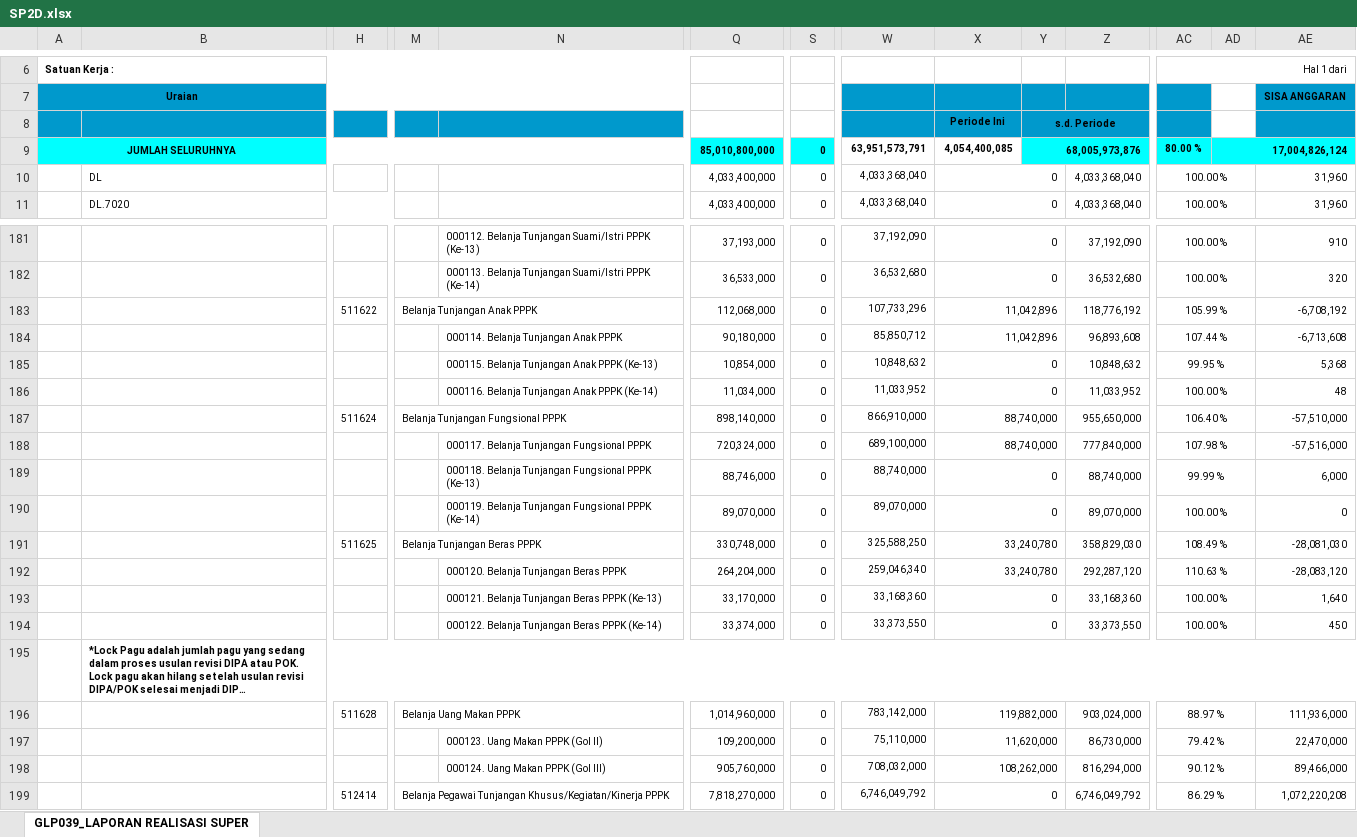
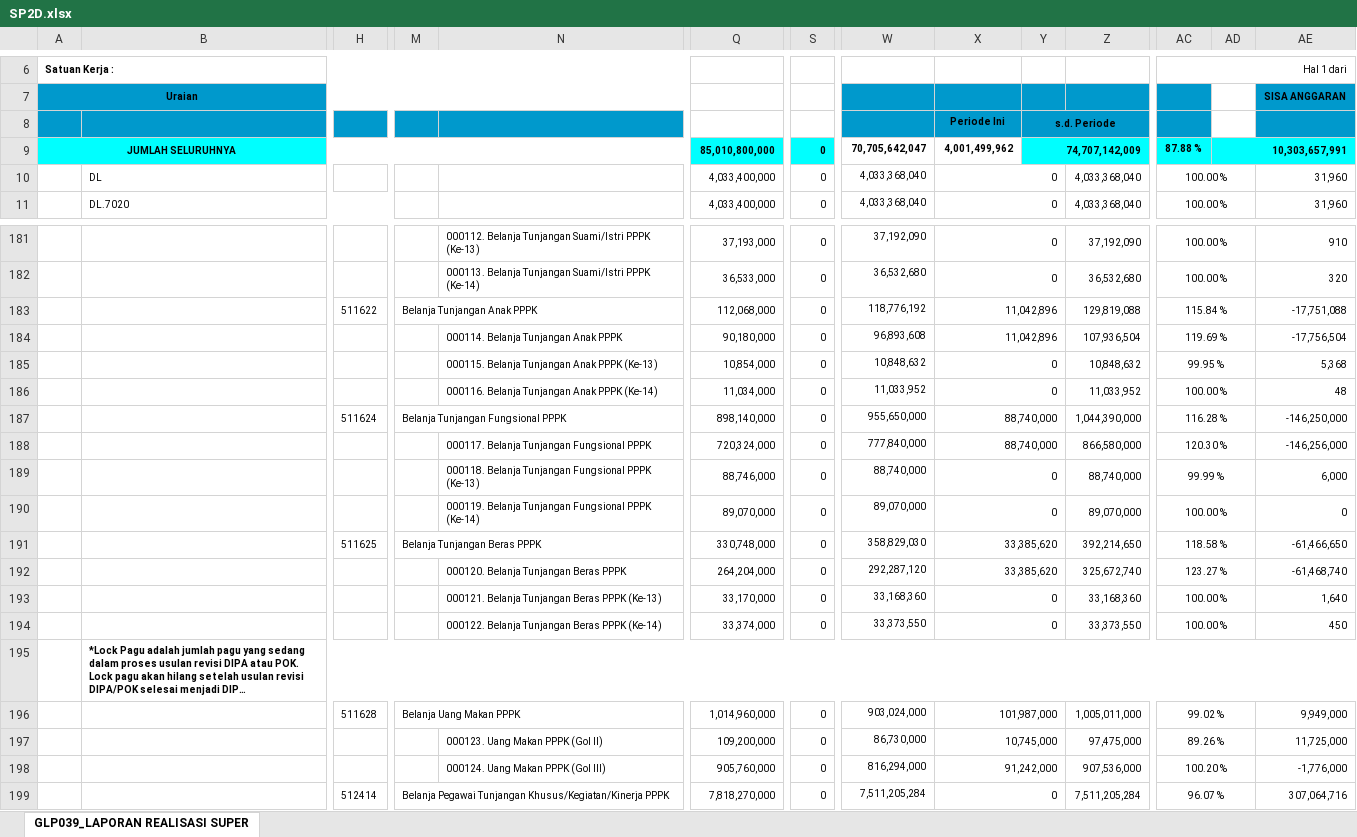
Before and after one commit to eemenk/TA.2025, an Excel workbook: Database/SP2D.xlsx, sheet GLP039_LAPORAN REALISASI SUPER, drawn as a sheet; only a part is shown, gaps mark what is left out; long unchanged cells end in …; values as stored, in another font and other column widths than the file's, no borders; charts and pictures not drawn; removed rows and columns are numbered as before the commit, all else as after; rows hold the shown columns only; the diff covers the shown part only; the diff names each change by its address in the sheet, - before the commit and + after, or states it on an @@ line.

```diff
--- a/Database/SP2D.xlsx (sheet GLP039_LAPORAN REALISASI SUPER)
+++ b/Database/SP2D.xlsx (sheet GLP039_LAPORAN REALISASI SUPER)
-W9: 63,951,573,791
+W9: 70,705,642,047
-X9: 4,054,400,085
+X9: 4,001,499,962
-Y9: 68,005,973,876
+Y9: 74,707,142,009
-AC9: 80.00 %
+AC9: 87.88 %
-AD9: 17,004,826,124
+AD9: 10,303,657,991
-W183: 107,733,296
+W183: 118,776,192
-Z183: 118,776,192
+Z183: 129,819,088
-AC183: 105.99 %
+AC183: 115.84 %
-AE183: -6,708,192
+AE183: -17,751,088
-W184: 85,850,712
+W184: 96,893,608
-Z184: 96,893,608
+Z184: 107,936,504
-AC184: 107.44 %
+AC184: 119.69 %
-AE184: -6,713,608
+AE184: -17,756,504
-W187: 866,910,000
+W187: 955,650,000
-Z187: 955,650,000
+Z187: 1,044,390,000
-AC187: 106.40 %
+AC187: 116.28 %
-AE187: -57,510,000
+AE187: -146,250,000
-W188: 689,100,000
+W188: 777,840,000
-Z188: 777,840,000
+Z188: 866,580,000
-AC188: 107.98 %
+AC188: 120.30 %
-AE188: -57,516,000
+AE188: -146,256,000
-row 191:  |  | 511625 | Belanja Tunjangan Beras PPPK |  | 330,748,000 | 0 | 325,588,250 | 33,240,780 |  | 358,829,030 | 108.49 % |  | -28,081,030
-row 192:  |  |  |  | 000120. Belanja Tunjangan Beras PPPK | 264,204,000 | 0 | 259,046,340 | 33,240,780 |  | 292,287,120 | 110.63 % |  | -28,083,120
+row 191:  |  | 511625 | Belanja Tunjangan Beras PPPK |  | 330,748,000 | 0 | 358,829,030 | 33,385,620 |  | 392,214,650 | 118.58 % |  | -61,466,650
+row 192:  |  |  |  | 000120. Belanja Tunjangan Beras PPPK | 264,204,000 | 0 | 292,287,120 | 33,385,620 |  | 325,672,740 | 123.27 % |  | -61,468,740
-row 196:  |  | 511628 | Belanja Uang Makan PPPK |  | 1,014,960,000 | 0 | 783,142,000 | 119,882,000 |  | 903,024,000 | 88.97 % |  | 111,936,000
-row 197:  |  |  |  | 000123. Uang Makan PPPK (Gol II) | 109,200,000 | 0 | 75,110,000 | 11,620,000 |  | 86,730,000 | 79.42 % |  | 22,470,000
-row 198:  |  |  |  | 000124. Uang Makan PPPK (Gol III) | 905,760,000 | 0 | 708,032,000 | 108,262,000 |  | 816,294,000 | 90.12 % |  | 89,466,000
+row 196:  |  | 511628 | Belanja Uang Makan PPPK |  | 1,014,960,000 | 0 | 903,024,000 | 101,987,000 |  | 1,005,011,000 | 99.02 % |  | 9,949,000
+row 197:  |  |  |  | 000123. Uang Makan PPPK (Gol II) | 109,200,000 | 0 | 86,730,000 | 10,745,000 |  | 97,475,000 | 89.26 % |  | 11,725,000
+row 198:  |  |  |  | 000124. Uang Makan PPPK (Gol III) | 905,760,000 | 0 | 816,294,000 | 91,242,000 |  | 907,536,000 | 100.20 % |  | -1,776,000
-W199: 6,746,049,792
+W199: 7,511,205,284
-Z199: 6,746,049,792
+Z199: 7,511,205,284
-AC199: 86.29 %
+AC199: 96.07 %
-AE199: 1,072,220,208
+AE199: 307,064,716
```
Also changed, not shown: 86 added rows, 80 removed rows, 3 moved rows and 171 edited cells elsewhere in this sheet, Database/MONITORING DETAIL TRANSAKSI FA 16 SEGMEN VERSI SP2D.xlsx, Database/MONITORING SPP_SPM_SP2D.xlsx.
